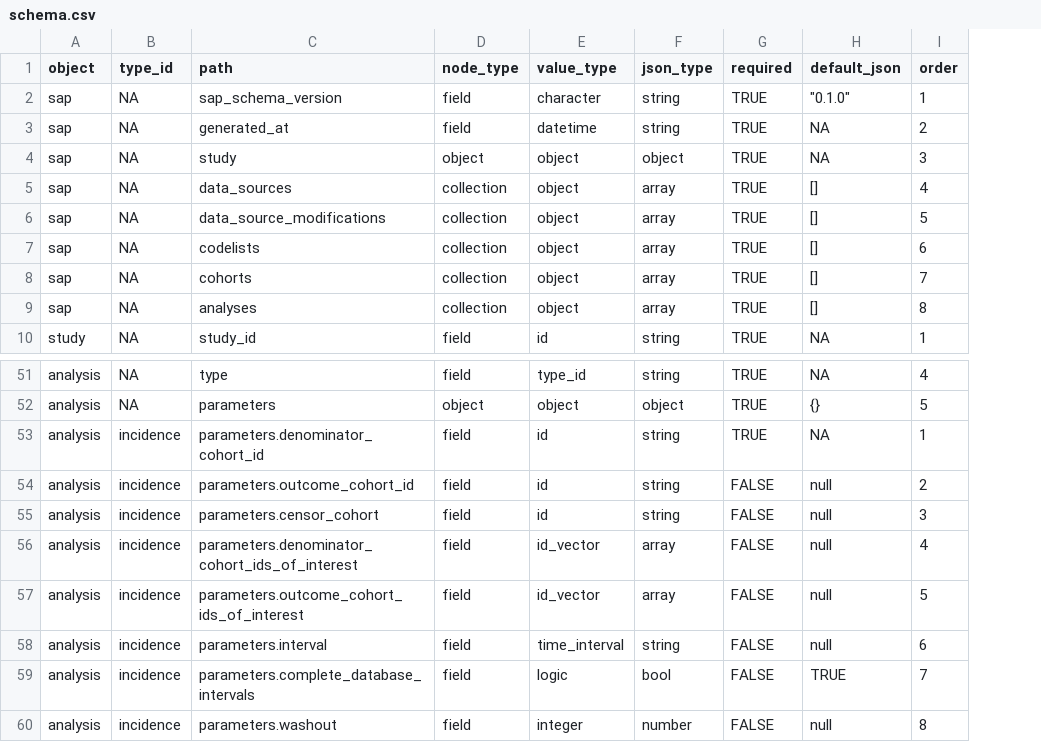
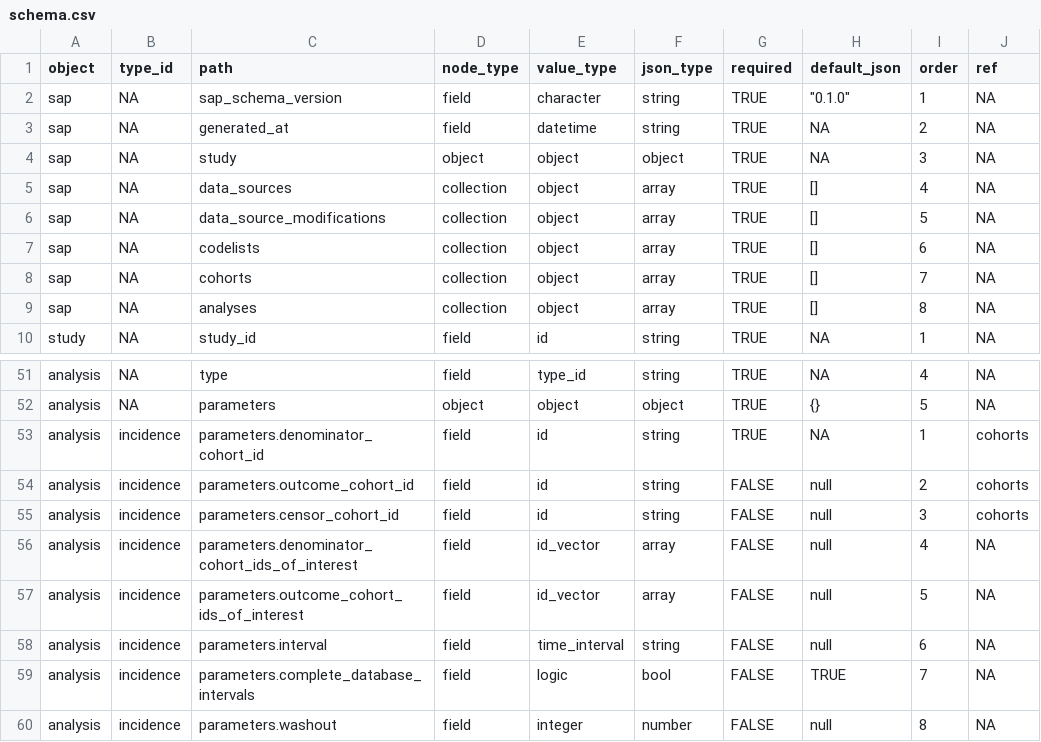
Before and after one commit to oxford-pharmacoepi/shinySAP, a CSV file: data-raw/v0.1.0/schema.csv, drawn as a sheet; only a part is shown, gaps mark what is left out; the diff names each change by its address in the sheet, - before the commit and + after, or states it on an @@ line.

Commit message:
Add reference column and change types.csv

```diff
--- a/data-raw/v0.1.0/schema.csv
+++ b/data-raw/v0.1.0/schema.csv
+column J (ref), rows 2-10: all NA; rows 51-60: NA | NA | cohorts | cohorts | cohorts | NA | NA | NA | NA | NA
-C55 (path): parameters.censor_cohort
+C55 (path): parameters.censor_cohort_id
```
Also changed, not shown: data-raw/v0.1.0/types.csv, 5 other files.
